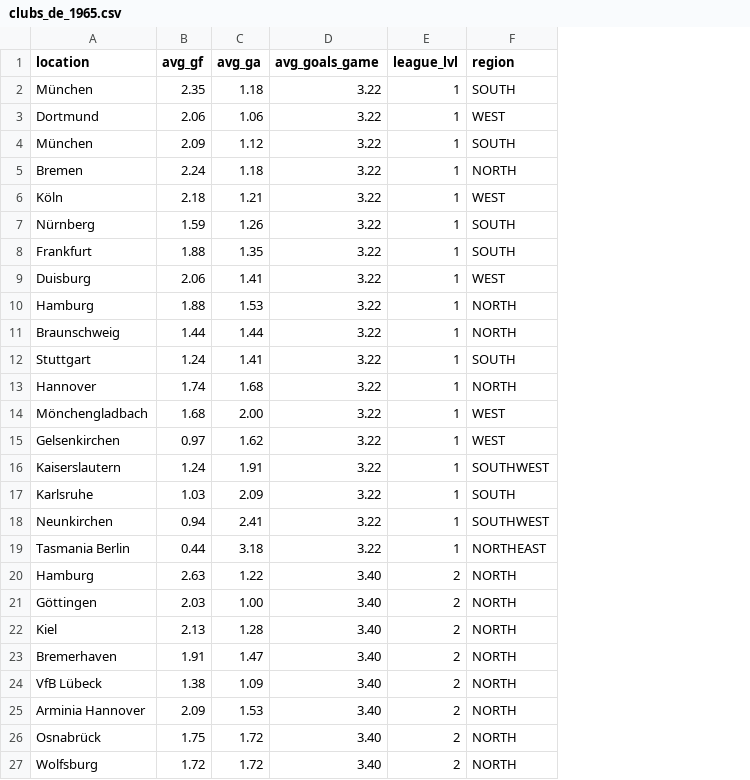
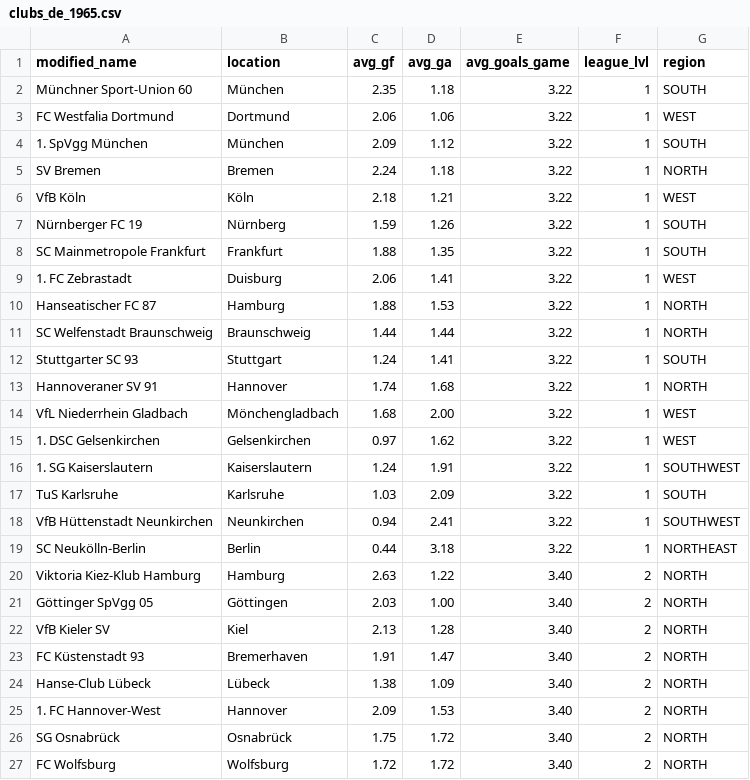
Before and after one commit to jnsnhs/zero-player-football, a CSV file: res/clubs/clubs_de_1965.csv, drawn as a sheet; only a part is shown; addresses are those after the commit; the diff names each change by its address in the sheet, - before the commit and + after, or states it on an @@ line.

```diff
--- a/res/clubs/clubs_de_1965.csv
+++ b/res/clubs/clubs_de_1965.csv
+column A (modified_name), rows 2-27: Münchner Sport-Union 60 | FC Westfalia Dortmund | 1. SpVgg München | SV Bremen | VfB Köln | Nürnberger FC 19 | SC Mainmetropole Frankfurt | 1. FC Zebrastadt | Hanseatischer FC 87 | SC Welfenstadt Braunschweig | Stuttgarter SC 93 | Hannoveraner SV 91 | VfL Niederrhein Gladbach | 1. DSC Gelsenkirchen | 1. SG Kaiserslautern | TuS Karlsruhe | VfB Hüttenstadt Neunkirchen | SC Neukölln-Berlin | Viktoria Kiez-Klub Hamburg | Göttinger SpVgg 05 | VfB Kieler SV | FC Küstenstadt 93 | Hanse-Club Lübeck | 1. FC Hannover-West | SG Osnabrück | FC Wolfsburg
-B19 (location): Tasmania Berlin
+B19 (location): Berlin
-B24 (location): VfB Lübeck
+B24 (location): Lübeck
-B25 (location): Arminia Hannover
+B25 (location): Hannover
```
Also changed, not shown: res/clubs/clubs_de_1995.csv, res/clubs/clubs_de_2025.csv, 1 other file.
